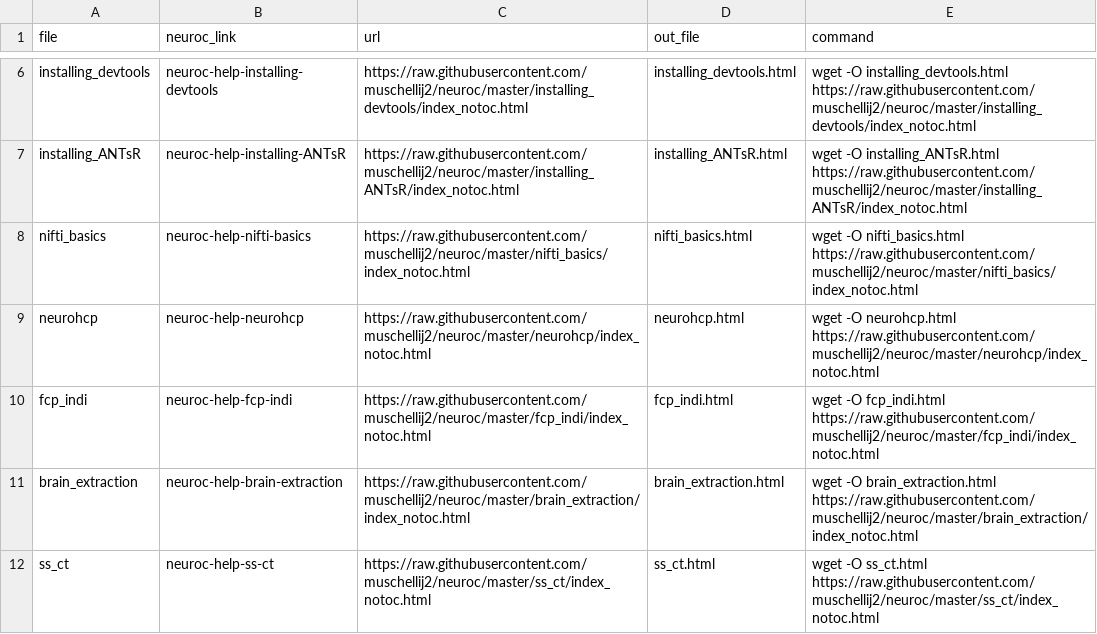
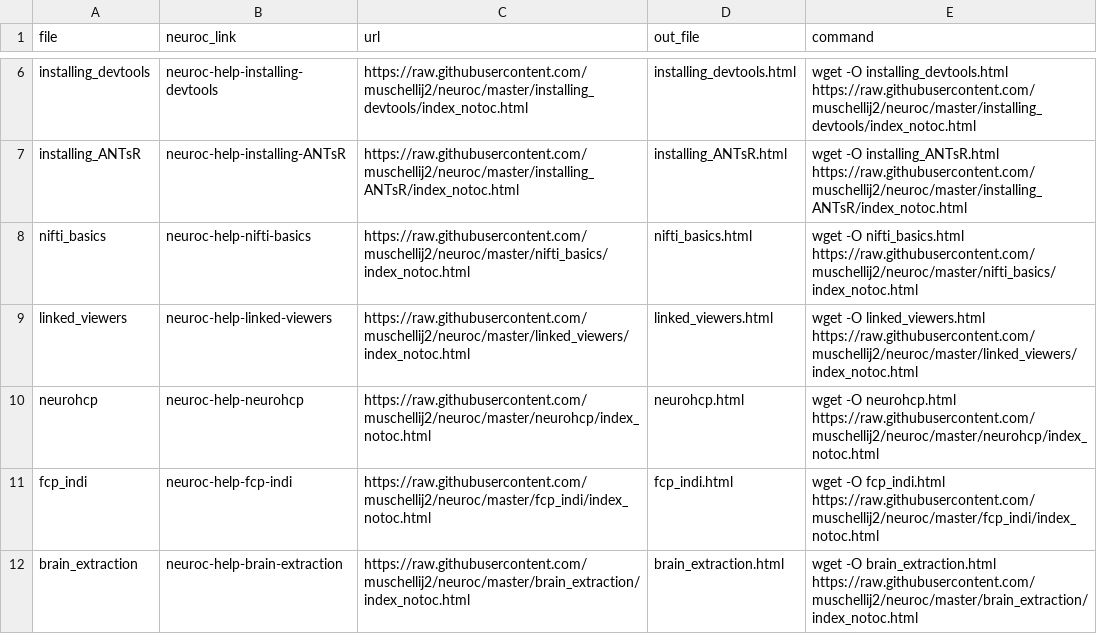
Before and after one commit to muschellij2/neuroc, a CSV file: link_table.csv, drawn as a sheet; only a part is shown, gaps mark what is left out; the shorter side is filled out with more unchanged rows; the diff names each change by its address in the sheet, - before the commit and + after, or states it on an @@ line.

```diff
--- a/link_table.csv
+++ b/link_table.csv
+row 9: linked_viewers | neuroc-help-linked-viewers | https://raw.githubusercontent.com/muschellij2/neuroc/master/linked_viewers/index_notoc.html | linked_viewers.html | wget -O linked_viewers.html https://raw.githubusercontent.com/muschellij2/neuroc/master/linked_viewers/index_notoc.html
```
Also changed, not shown: 48 other files.
